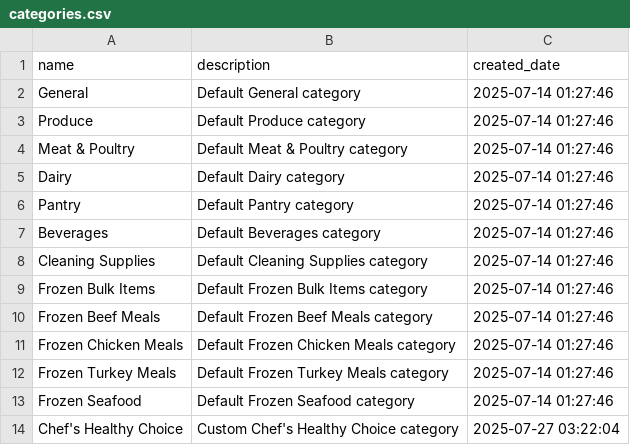
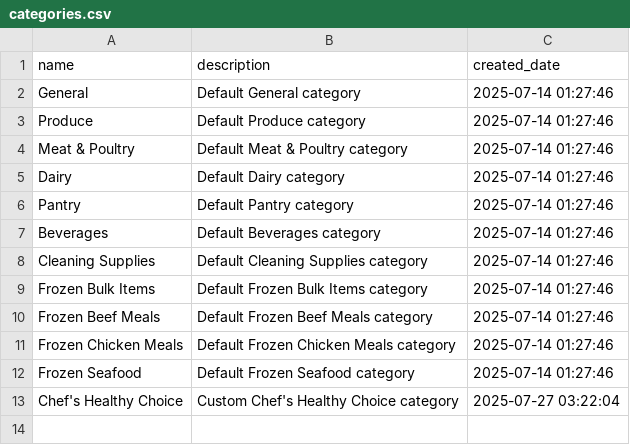
Before and after one commit to davidgev86/HealthPackTracker, a CSV file: categories.csv, drawn as a sheet.

```diff
--- a/categories.csv
+++ b/categories.csv
@@ -11,3 +11,2 @@ Frozen Beef Meals,Default Frozen Beef Meals category,2025-07-14 01:27:46
 Frozen Chicken Meals,Default Frozen Chicken Meals category,2025-07-14 01:27:46
-Frozen Turkey Meals,Default Frozen Turkey Meals category,2025-07-14 01:27:46
 Frozen Seafood,Default Frozen Seafood category,2025-07-14 01:27:46
```
Also changed, not shown: 1 other file.
